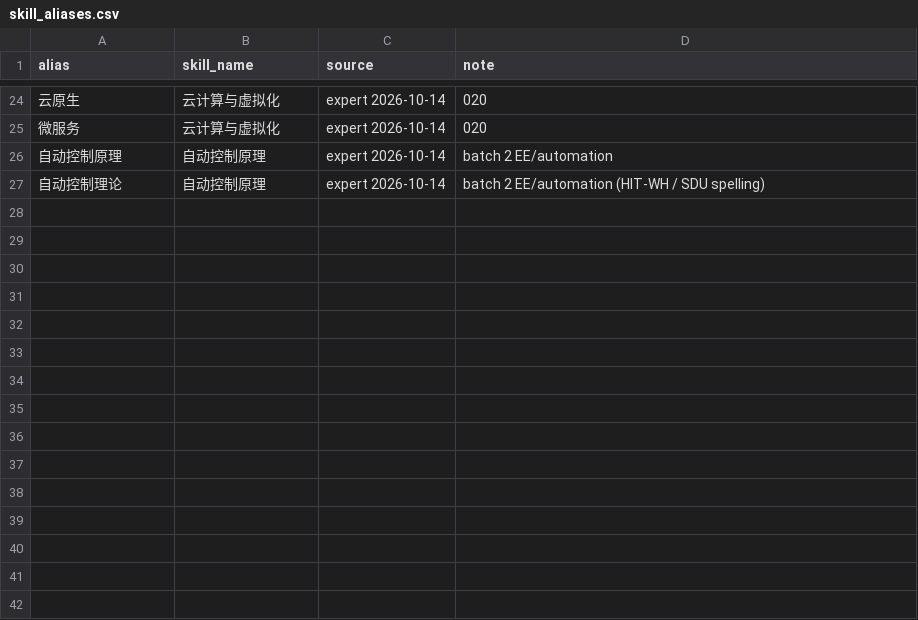
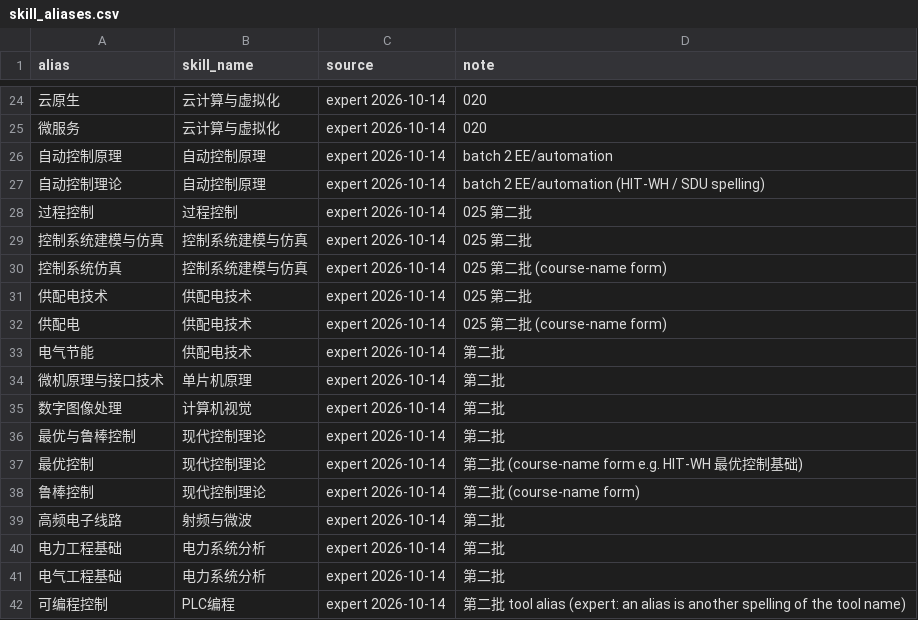
Before and after one commit to jhd124/spiders, a CSV file: CAREER/seeds/skill_aliases.csv, drawn as a sheet; only a part is shown, gaps mark what is left out; the diff names each change by its address in the sheet, - before the commit and + after, or states it on an @@ line.

```diff
--- a/CAREER/seeds/skill_aliases.csv
+++ b/CAREER/seeds/skill_aliases.csv
+row 28: 过程控制 | 过程控制 | expert 2026-10-14 | 025 第二批
+row 29: 控制系统建模与仿真 | 控制系统建模与仿真 | expert 2026-10-14 | 025 第二批
+row 30: 控制系统仿真 | 控制系统建模与仿真 | expert 2026-10-14 | 025 第二批 (course-name form)
+row 31: 供配电技术 | 供配电技术 | expert 2026-10-14 | 025 第二批
+row 32: 供配电 | 供配电技术 | expert 2026-10-14 | 025 第二批 (course-name form)
+row 33: 电气节能 | 供配电技术 | expert 2026-10-14 | 第二批
+row 34: 微机原理与接口技术 | 单片机原理 | expert 2026-10-14 | 第二批
+row 35: 数字图像处理 | 计算机视觉 | expert 2026-10-14 | 第二批
+row 36: 最优与鲁棒控制 | 现代控制理论 | expert 2026-10-14 | 第二批
+row 37: 最优控制 | 现代控制理论 | expert 2026-10-14 | 第二批 (course-name form e.g. HIT-WH 最优控制基础)
+row 38: 鲁棒控制 | 现代控制理论 | expert 2026-10-14 | 第二批 (course-name form)
+row 39: 高频电子线路 | 射频与微波 | expert 2026-10-14 | 第二批
+row 40: 电力工程基础 | 电力系统分析 | expert 2026-10-14 | 第二批
+row 41: 电气工程基础 | 电力系统分析 | expert 2026-10-14 | 第二批
+row 42: 可编程控制 | PLC编程 | expert 2026-10-14 | 第二批 tool alias (expert: an alias is another spelling of the tool name)
```
Also changed, not shown: CAREER/seeds/curriculum_block_types.csv, CAREER/seeds/occupation_skills.csv, 8 other files.
